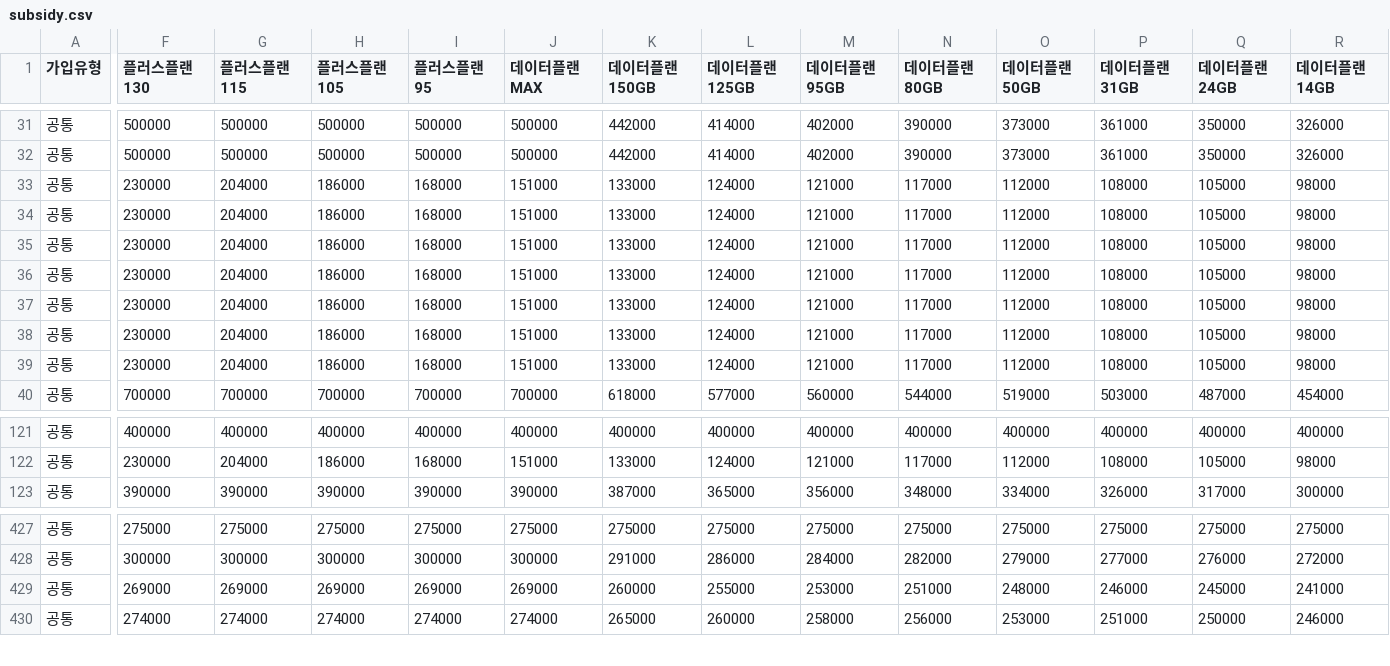
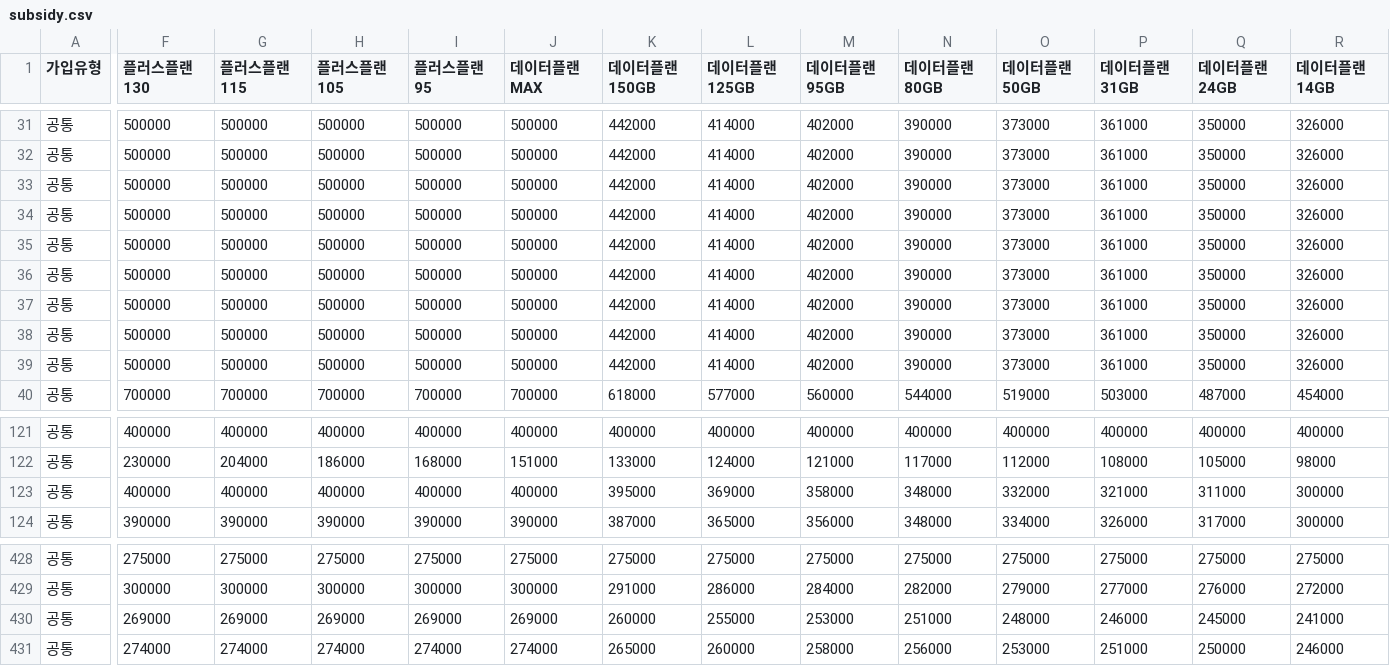
Before and after one commit to kimkeunho7890-ux/mostcost, a CSV file: subsidy.csv, drawn as a sheet; only a part is shown, gaps mark what is left out; rows hold the shown columns only; the diff covers the shown part only; the diff names each change by its address in the sheet, - before the commit and + after, or states it on an @@ line.

Commit message:
Add files via upload

```diff
--- a/subsidy.csv
+++ b/subsidy.csv
-F33:F39 (플러스플랜130): 230000
+F33:F39 (플러스플랜130): 500000
-G33:G39 (플러스플랜115): 204000
+G33:G39 (플러스플랜115): 500000
-H33:H39 (플러스플랜105): 186000
+H33:H39 (플러스플랜105): 500000
-I33:I39 (플러스플랜95): 168000
+I33:I39 (플러스플랜95): 500000
-J33:J39 (데이터플랜MAX): 151000
+J33:J39 (데이터플랜MAX): 500000
-K33:K39 (데이터플랜150GB): 133000
+K33:K39 (데이터플랜150GB): 442000
-L33:L39 (데이터플랜125GB): 124000
+L33:L39 (데이터플랜125GB): 414000
-M33:M39 (데이터플랜95GB): 121000
+M33:M39 (데이터플랜95GB): 402000
-N33:N39 (데이터플랜80GB): 117000
+N33:N39 (데이터플랜80GB): 390000
-O33:O39 (데이터플랜50GB): 112000
+O33:O39 (데이터플랜50GB): 373000
-P33:P39 (데이터플랜31GB): 108000
+P33:P39 (데이터플랜31GB): 361000
-Q33:Q39 (데이터플랜24GB): 105000
+Q33:Q39 (데이터플랜24GB): 350000
-R33:R39 (데이터플랜14GB): 98000
+R33:R39 (데이터플랜14GB): 326000
+row 123: 공통 | 400000 | 400000 | 400000 | 400000 | 400000 | 395000 | 369000 | 358000 | 348000 | 332000 | 321000 | 311000 | 300000
```
Also changed, not shown: 29 edited cells elsewhere in this file.
